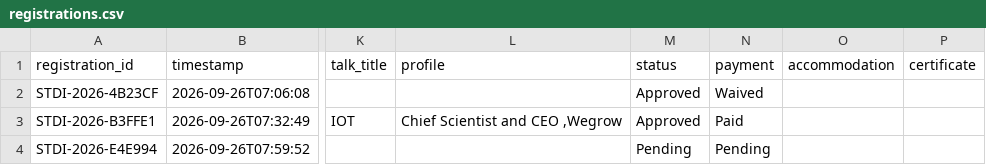
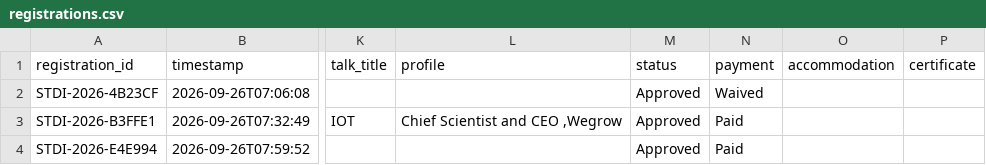
Before and after one commit to Arithmetic-Power-Geometry/ConvergeX, a CSV file: data/registrations.csv, drawn as a sheet; only a part is shown, gaps mark what is left out; the diff names each change by its address in the sheet, - before the commit and + after, or states it on an @@ line.

Commit message:
Update registration master

```diff
--- a/data/registrations.csv
+++ b/data/registrations.csv
-M4 (status): Pending
+M4 (status): Approved
-N4 (payment): Pending
+N4 (payment): Paid
```
